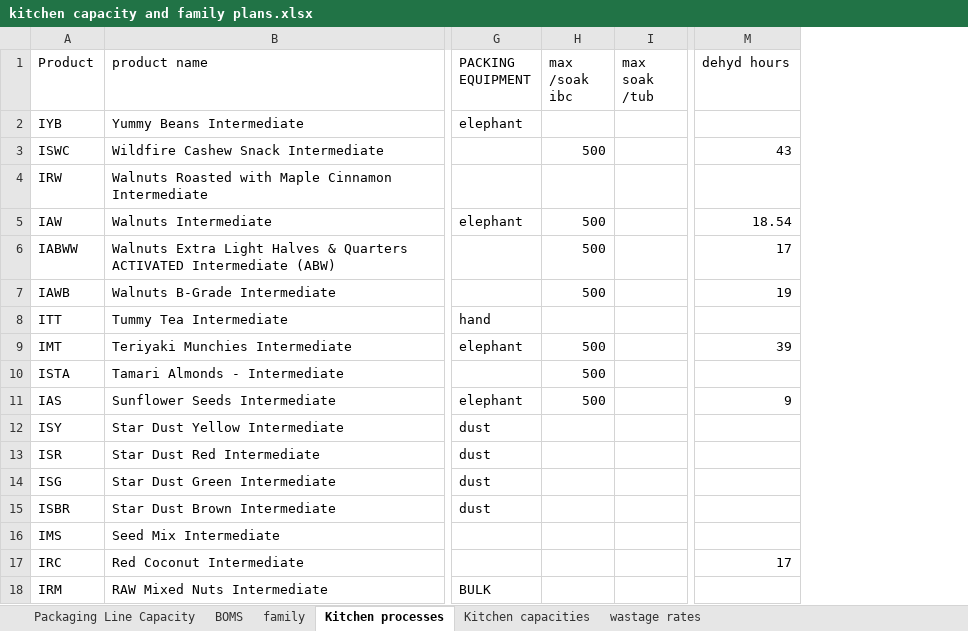
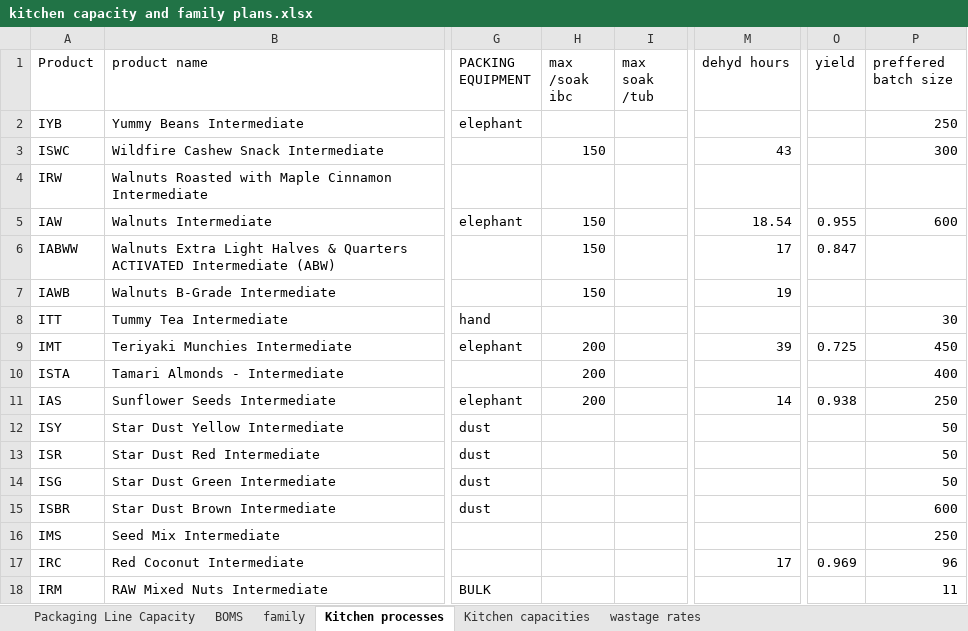
Before and after one commit to production-del/mp4, an Excel workbook: data/kitchen capacity and family plans.xlsx, sheet Kitchen processes, drawn as a sheet; only a part is shown, gaps mark what is left out; values as stored, in another font and other column widths than the file's, no borders; charts and pictures not drawn; the diff covers the shown part only; the diff names each change by its address in the sheet, - before the commit and + after, or states it on an @@ line.

```diff
--- a/data/kitchen capacity and family plans.xlsx (sheet Kitchen processes)
+++ b/data/kitchen capacity and family plans.xlsx (sheet Kitchen processes)
+column O (yield), rows 5-17: 0.955 | 0.847 |  |  | 0.725 |  | 0.938 |  |  |  |  |  | 0.969
+column P (preffered batch size), rows 2-18: 250 | 300 |  | 600 |  |  | 30 | 450 | 400 | 250 | 50 | 50 | 50 | 600 | 250 | 96 | 11
-H3 (max /soak ibc): 500
+H3 (max /soak ibc): 150
-H5:H7 (max /soak ibc): 500
+H5:H7 (max /soak ibc): 150
-H9:H11 (max /soak ibc): 500
+H9:H11 (max /soak ibc): 200
-M11 (dehyd hours): 9
+M11 (dehyd hours): 14
```
Also changed, not shown: 2436 added rows and 27 edited cells elsewhere in this sheet, sheet Kitchen capacities, sheet BOMS, sheet Packaging Line Capacity, 57 other files.
